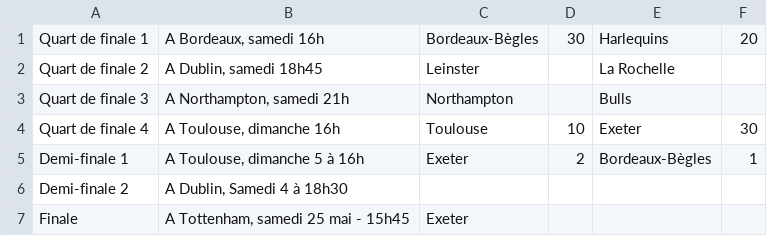
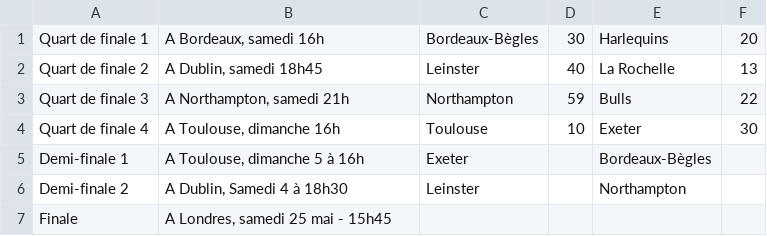
Before and after one commit to Superchick-87/Tableau-Final-Champions-Cup, a CSV file: datas.csv, drawn as a sheet.

```diff
--- a/datas.csv
+++ b/datas.csv
@@ -1,7 +1,7 @@
 "Quart de finale 1","A Bordeaux, samedi 16h",Bordeaux-Bègles,30,Harlequins,20
-"Quart de finale 2","A Dublin, samedi 18h45",Leinster,,"La Rochelle",
-"Quart de finale 3","A Northampton, samedi 21h",Northampton,,Bulls,
+"Quart de finale 2","A Dublin, samedi 18h45",Leinster,40,"La Rochelle",13
+"Quart de finale 3","A Northampton, samedi 21h",Northampton,59,Bulls,22
 "Quart de finale 4","A Toulouse, dimanche 16h",Toulouse,10,Exeter,30
-"Demi-finale 1","A Toulouse, dimanche 5 à 16h",Exeter,2,Bordeaux-Bègles,1
-"Demi-finale 2","A Dublin, Samedi 4 à 18h30",,,,
-Finale,"A Tottenham, samedi 25 mai - 15h45",Exeter,,,
+"Demi-finale 1","A Toulouse, dimanche 5 à 16h",Exeter,,Bordeaux-Bègles,
+"Demi-finale 2","A Dublin, Samedi 4 à 18h30",Leinster,,Northampton,
+Finale,"A Londres, samedi 25 mai - 15h45",,,,
```
Also changed, not shown: 10 other files.
